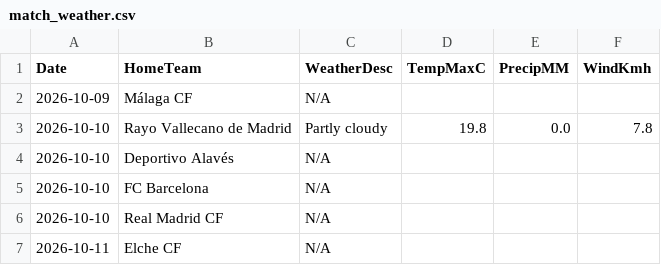
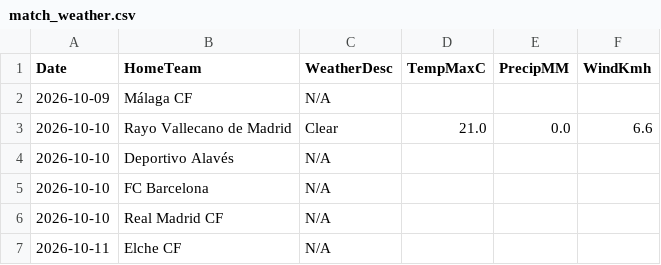
Before and after one commit to gmalbert/la-liga, a CSV file: data_files/raw/match_weather.csv, drawn as a sheet; only a part is shown.

```diff
--- a/data_files/raw/match_weather.csv
+++ b/data_files/raw/match_weather.csv
@@ -2,3 +2,3 @@ Date,HomeTeam,WeatherDesc,TempMaxC,PrecipMM,WindKmh
 2026-10-09,Málaga CF,N/A,,,
-2026-10-10,Rayo Vallecano de Madrid,Partly cloudy,19.8,0.0,7.8
+2026-10-10,Rayo Vallecano de Madrid,Clear,21.0,0.0,6.6
 2026-10-10,Deportivo Alavés,N/A,,,
```
Also changed, not shown: data_files/raw/odds.csv, models/poisson_strengths.csv, 2 other files.
